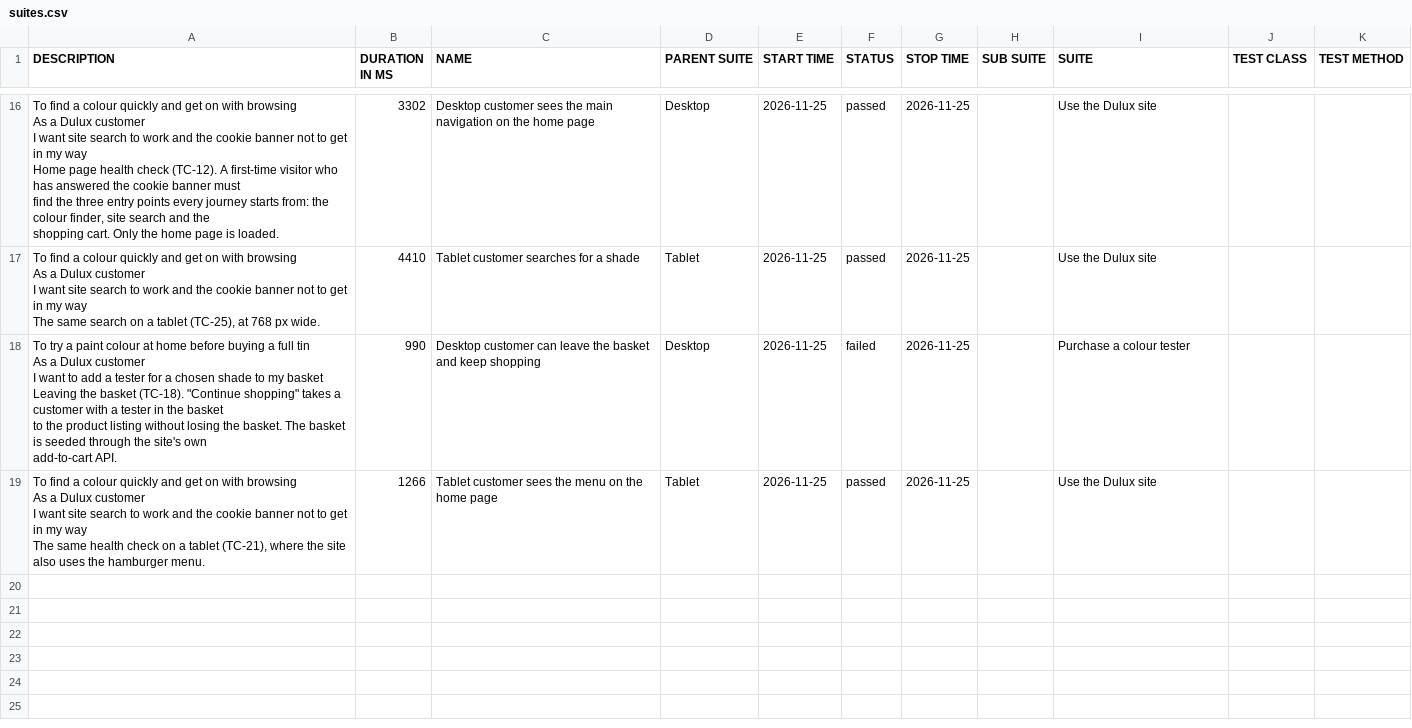
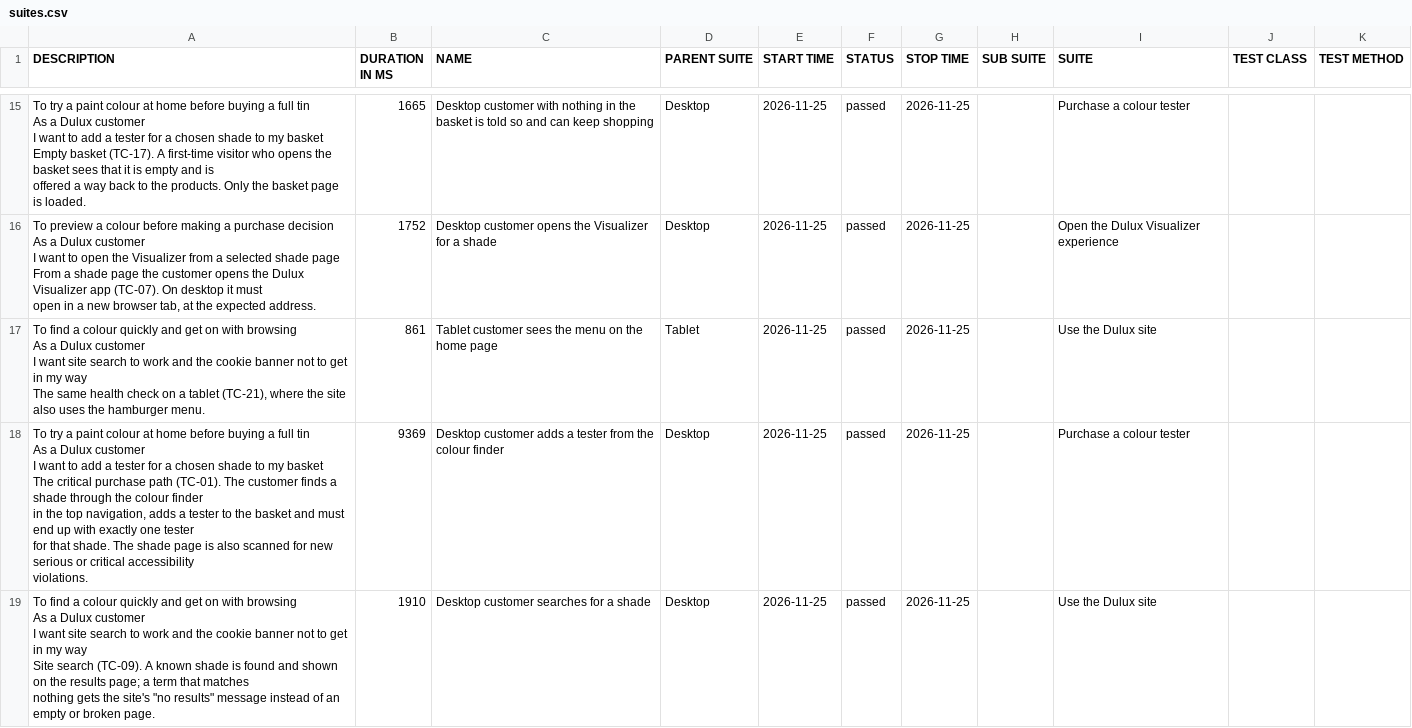
Before and after one commit to magdaU/playwright-python-dulux-uk, a CSV file: smoke/data/suites.csv, drawn as a sheet; only a part is shown, gaps mark what is left out; addresses are those after the commit; ↵ is a line break in a cell; the diff covers the shown part only; the diff names each change by its address in the sheet, - before the commit and + after, or states it on an @@ line.

```diff
--- a/smoke/data/suites.csv
+++ b/smoke/data/suites.csv
-A15 (DESCRIPTION): To find a colour quickly and get on with browsing ↵ As a Dulux customer ↵ I want site search to work and the cookie banner not to get in my way ↵ Home page health check (TC-12). A first-time visitor who has answered the cookie banner must ↵ find the three entry points every journey starts from: the colour finder, site search and the ↵ shopping cart. Only the home page is…
+A15 (DESCRIPTION): To try a paint colour at home before buying a full tin ↵ As a Dulux customer ↵ I want to add a tester for a chosen shade to my basket ↵ Empty basket (TC-17). A first-time visitor who opens the basket sees that it is empty and is ↵ offered a way back to the products. Only the basket page is…
-B15 (DURATION IN MS): 3302
+B15 (DURATION IN MS): 1665
-C15 (NAME): Desktop customer sees the main navigation on the home page
+C15 (NAME): Desktop customer with nothing in the basket is told so and can keep shopping
-I15 (SUITE): Use the Dulux site
+I15 (SUITE): Purchase a colour tester
+row 16: To preview a colour before making a purchase decision ↵ As a Dulux customer ↵ I want to open the Visualizer from a selected shade page ↵ From a shade page the customer opens the Dulux Visualizer app (TC-07). On desktop it must ↵ open in a new browser tab, at the expected address. | 1752 | Desktop customer opens the Visualizer for a shade | Desktop | 2026-11-25 | passed | 2026-11-25 |  | Open the Dulux Visualizer experience
-A17 (DESCRIPTION): …The same search on a tablet (TC-25), at 768 px wide.
+A17 (DESCRIPTION): …The same health check on a tablet (TC-21), where the site also uses the hamburger menu.
-B17 (DURATION IN MS): 4410
+B17 (DURATION IN MS): 861
-C17 (NAME): Tablet customer searches for a shade
+C17 (NAME): Tablet customer sees the menu on the home page
-A18 (DESCRIPTION): …my basket ↵ Leaving the basket (TC-18). "Continue shopping" takes a customer with a tester in the basket ↵ to the product listing without losing the basket. The basket is seeded through the site's own ↵ add-to-cart API.
+A18 (DESCRIPTION): …my basket ↵ The critical purchase path (TC-01). The customer finds a shade through the colour finder ↵ in the top navigation, adds a tester to the basket and must end up with exactly one tester ↵ for that shade. The shade page is also scanned for new serious or critical accessibility ↵ violations.
-B18 (DURATION IN MS): 990
+B18 (DURATION IN MS): 9369
-C18 (NAME): Desktop customer can leave the basket and keep shopping
+C18 (NAME): Desktop customer adds a tester from the colour finder
-F18 (STATUS): failed
+F18 (STATUS): passed
-A19 (DESCRIPTION): …my way ↵ The same health check on a tablet (TC-21), where the site also uses the hamburger menu.
+A19 (DESCRIPTION): …my way ↵ Site search (TC-09). A known shade is found and shown on the results page; a term that matches ↵ nothing gets the site's "no results" message instead of an empty or broken page.
-B19 (DURATION IN MS): 1266
+B19 (DURATION IN MS): 1910
-C19 (NAME): Tablet customer sees the menu on the home page
+C19 (NAME): Desktop customer searches for a shade
-D19 (PARENT SUITE): Tablet
+D19 (PARENT SUITE): Desktop
```
Also changed, not shown: 4 added rows, 5 removed rows and 20 edited cells elsewhere in this file, smoke/data/behaviors.csv, 46 other files.
